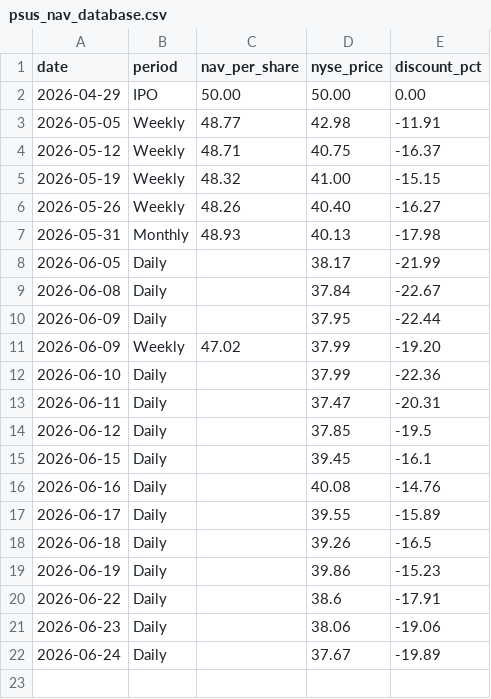
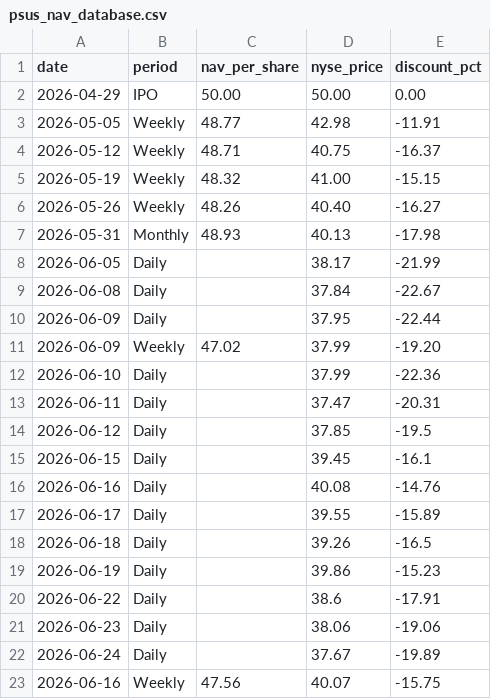
Before and after one commit to jhaik852/PSUS-Discount-to-NAV, a CSV file: data/psus_nav_database.csv, drawn as a sheet; the diff names each change by its address in the sheet, - before the commit and + after, or states it on an @@ line.

```diff
--- a/data/psus_nav_database.csv
+++ b/data/psus_nav_database.csv
+row 23: 2026-06-16 | Weekly | 47.56 | 40.07 | -15.75
```
